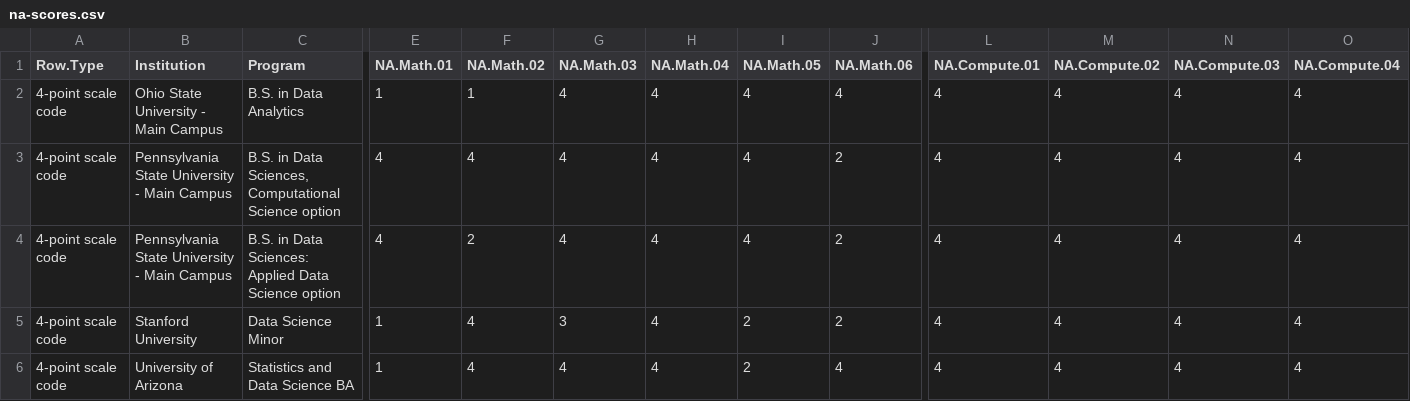
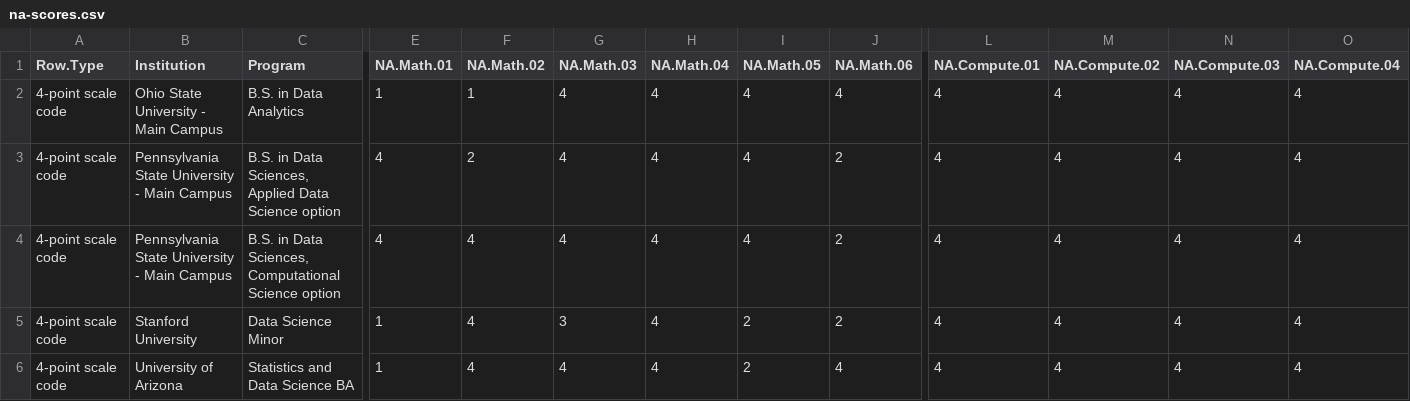
Before and after one commit to jcoliver/data-sci-curricula, a CSV file: data/na-scores.csv, drawn as a sheet; only a part is shown, gaps mark what is left out; removed rows and columns are numbered as before the commit, all else as after; rows hold the shown columns only; the diff names each change by its address in the sheet, - before the commit and + after, or states it on an @@ line.

```diff
--- a/data/na-scores.csv
+++ b/data/na-scores.csv
+row 3: 4-point scale code | Pennsylvania State University - Main Campus | B.S. in Data Sciences, Applied Data Science option | 4 | 2 | 4 | 4 | 4 | 2 | 4 | 4 | 4 | 4
-row 4: 4-point scale code | Pennsylvania State University - Main Campus | B.S. in Data Sciences: Applied Data Science option | 4 | 2 | 4 | 4 | 4 | 2 | 4 | 4 | 4 | 4
```
Also changed, not shown: data/gds-scores.csv, 3 other files.
